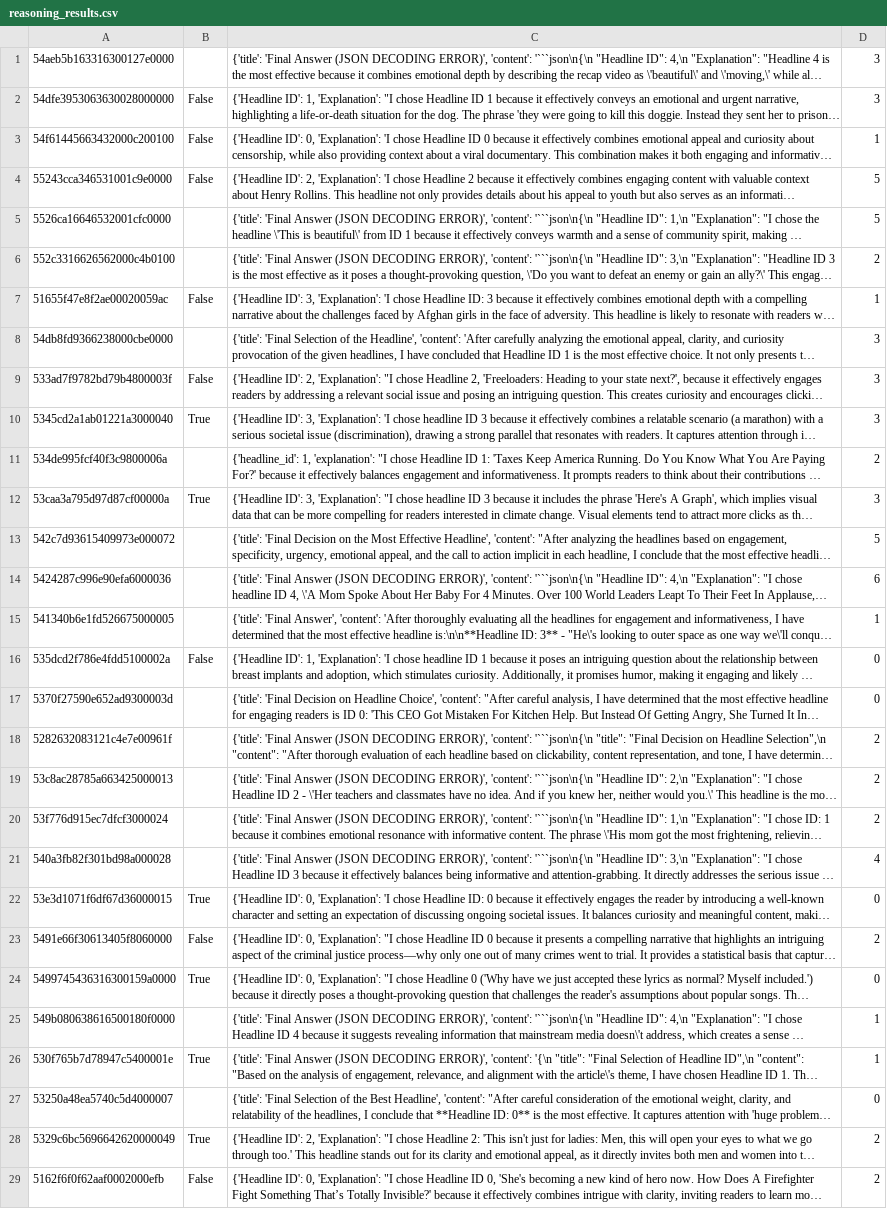
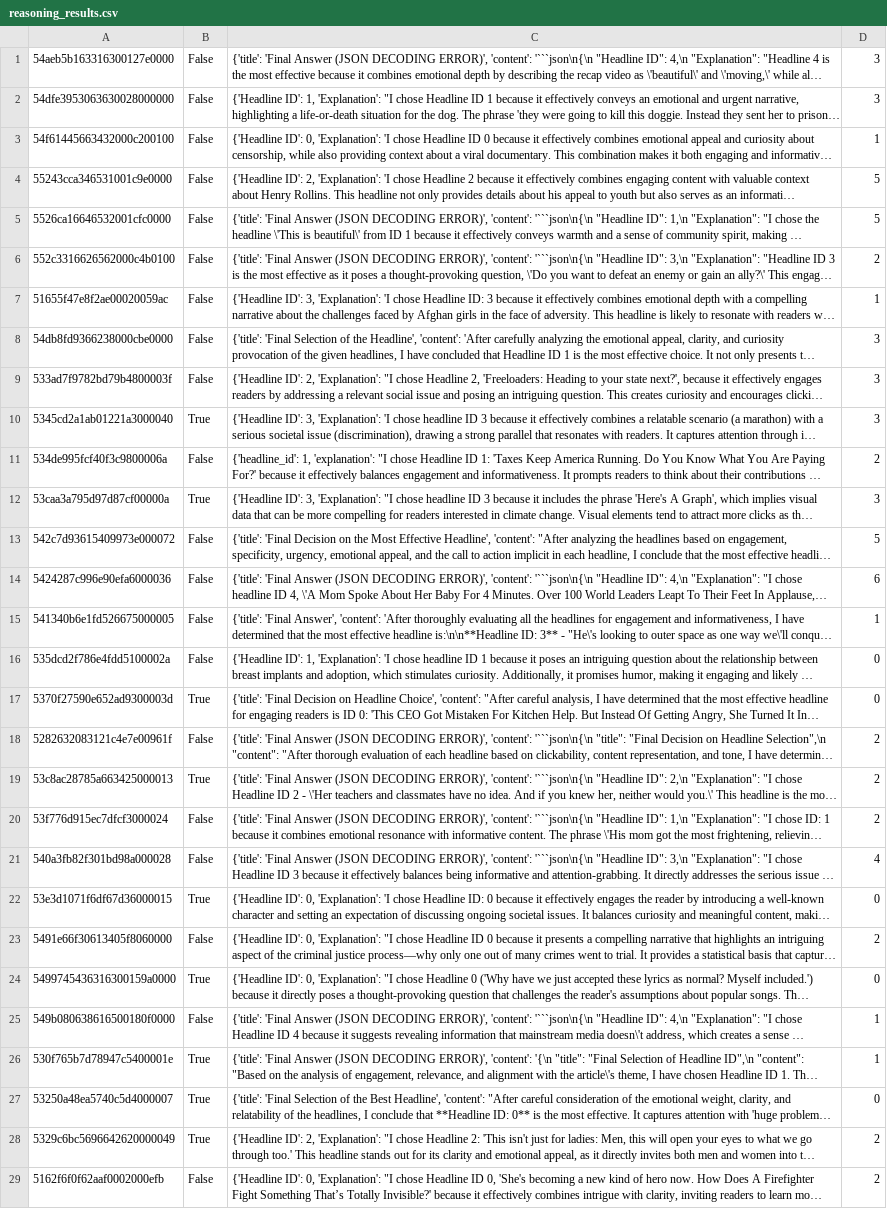
Before and after one commit to NHagar/o1-eval, a CSV file: src/prompts/ab/output/gpt-4o-mini/reasoning_results.csv, drawn as a sheet; only a part is shown; long unchanged cells end in …; the diff covers the shown part only; the diff names each change by its address in the sheet, - before the commit and + after, or states it on an @@ line.

```diff
--- a/src/prompts/ab/output/gpt-4o-mini/reasoning_results.csv
+++ b/src/prompts/ab/output/gpt-4o-mini/reasoning_results.csv
-B1: (empty)
+B1: False
-B5:B6: (empty)
+B5:B6: False
-B8: (empty)
+B8: False
-B11: (empty)
+B11: False
-B13:B15: (empty)
+B13:B15: False
-B17: (empty)
+B17: True
-B18: (empty)
+B18: False
-B19: (empty)
+B19: True
-B20:B21: (empty)
+B20:B21: False
-B25: (empty)
+B25: False
-B27: (empty)
+B27: True
```
Also changed, not shown: 16 edited cells elsewhere in this file, src/prompts/ab/output/gpt-4o-2024-08-06/reasoning_results.csv, src/prompts/ab/output/llama3.1/reasoning_results.csv.
